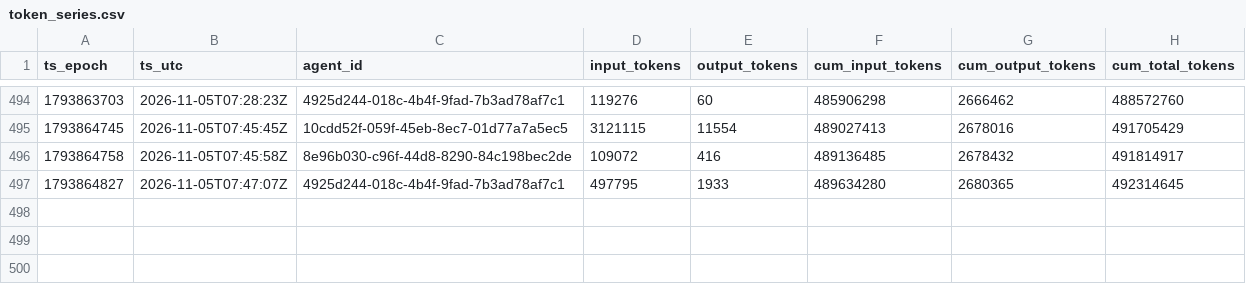
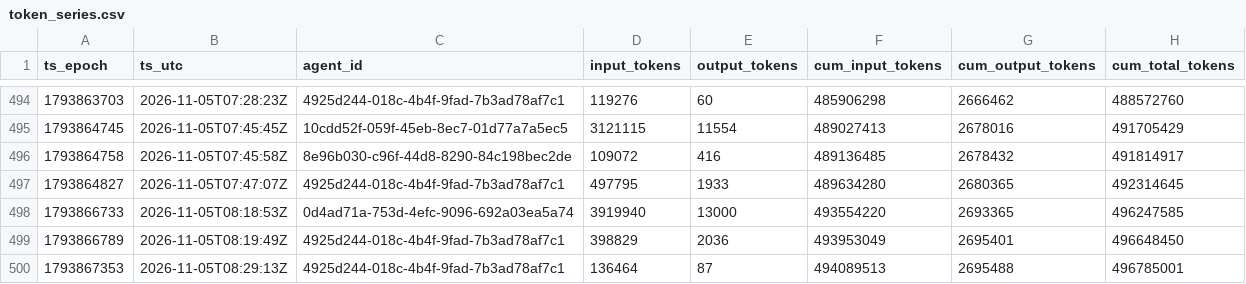
Before and after one commit to sneakers-the-rat/lvds-receiver-official, a CSV file: metrics/token_series.csv, drawn as a sheet; only a part is shown, gaps mark what is left out.

Commit message:
metrics: watchdog export refresh

```diff
--- a/metrics/token_series.csv
+++ b/metrics/token_series.csv
@@ -497 +497,4 @@ ts_epoch,ts_utc,agent_id,input_tokens,output_tokens,cum_input_tokens,cum_output_
 1793864827,2026-11-05T07:47:07Z,4925d244-018c-4b4f-9fad-7b3ad78af7c1,497795,1933,489634280,2680365,492314645
+1793866733,2026-11-05T08:18:53Z,0d4ad71a-753d-4efc-9096-692a03ea5a74,3919940,13000,493554220,2693365,496247585
+1793866789,2026-11-05T08:19:49Z,4925d244-018c-4b4f-9fad-7b3ad78af7c1,398829,2036,493953049,2695401,496648450
+1793867353,2026-11-05T08:29:13Z,4925d244-018c-4b4f-9fad-7b3ad78af7c1,136464,87,494089513,2695488,496785001
```
Also changed, not shown: metrics/agents.csv, metrics/commit_alignment.csv, 3 other files.
